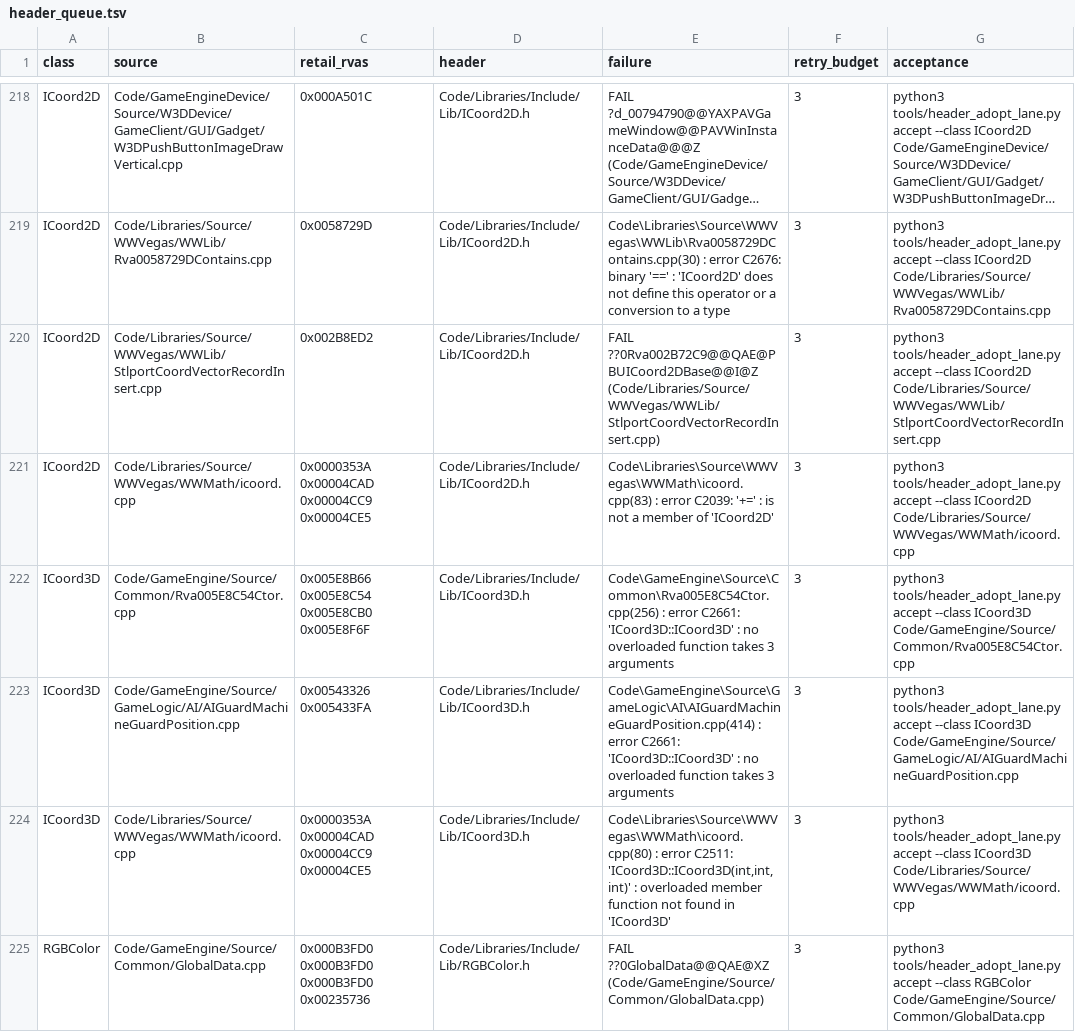
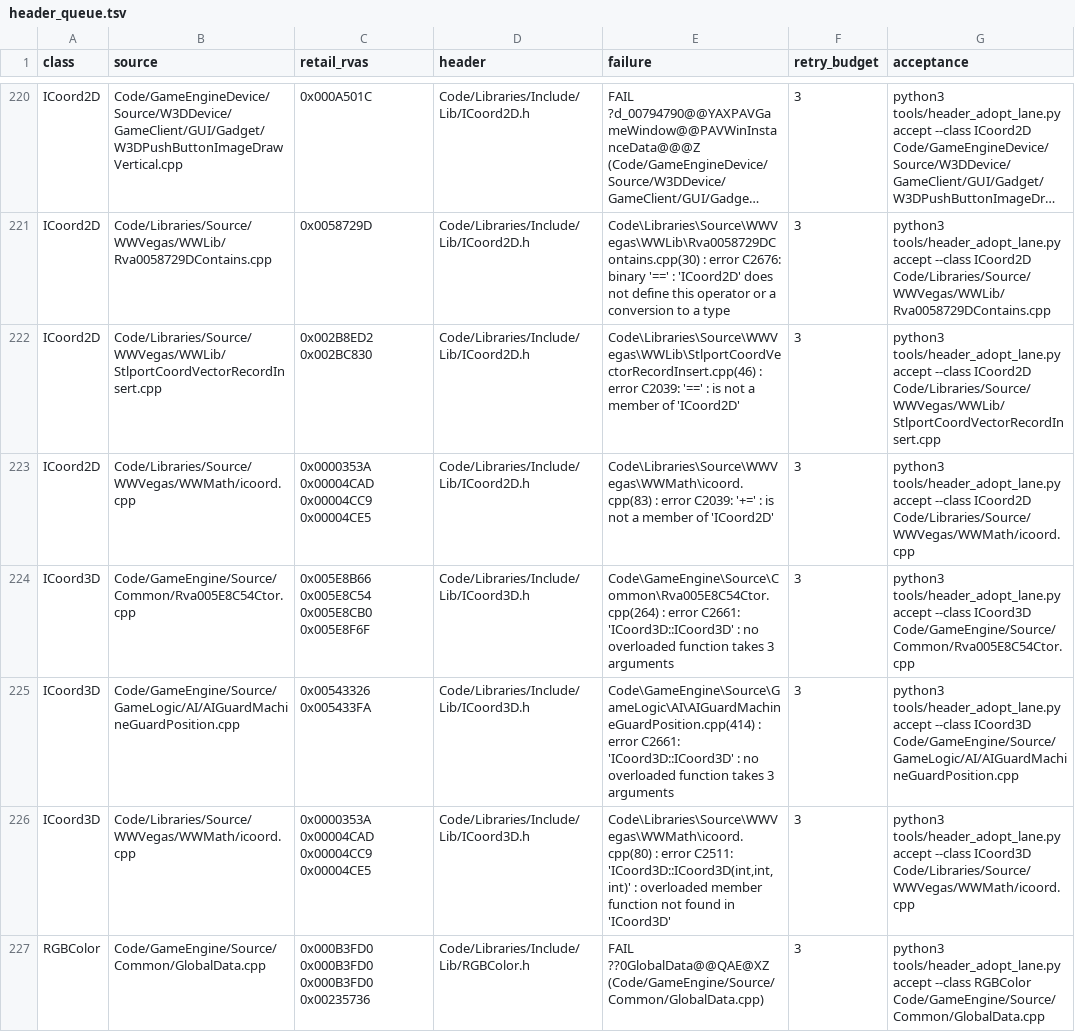
Before and after one commit to AA-plus/Open-BFME-2, a TSV file: reverse/header_queue.tsv, drawn as a sheet; only a part is shown, gaps mark what is left out; long unchanged cells end in …; addresses are those after the commit; the diff covers the shown part only; the diff names each change by its address in the sheet, - before the commit and + after, or states it on an @@ line.

```diff
--- a/reverse/header_queue.tsv
+++ b/reverse/header_queue.tsv
-C222 (retail_rvas): 0x002B8ED2
+C222 (retail_rvas): 0x002B8ED2 0x002BC830
-E222 (failure): FAIL ??0Rva002B72C9@@QAE@PBUICoord2DBase@@I@Z (Code/Libraries/Source/WWVegas/WWLib/StlportCoordVectorRecordInsert.cpp)
+E222 (failure): Code\Libraries\Source\WWVegas\WWLib\StlportCoordVectorRecordInsert.cpp(46) : error C2039: '==' : is not a member of 'ICoord2D'
-E224 (failure): Code\GameEngine\Source\Common\Rva005E8C54Ctor.cpp(256) : error…
+E224 (failure): Code\GameEngine\Source\Common\Rva005E8C54Ctor.cpp(264) : error…
```
Also changed, not shown: 3 added rows, 2 removed rows and 44 edited cells elsewhere in this file, 7 other files.
